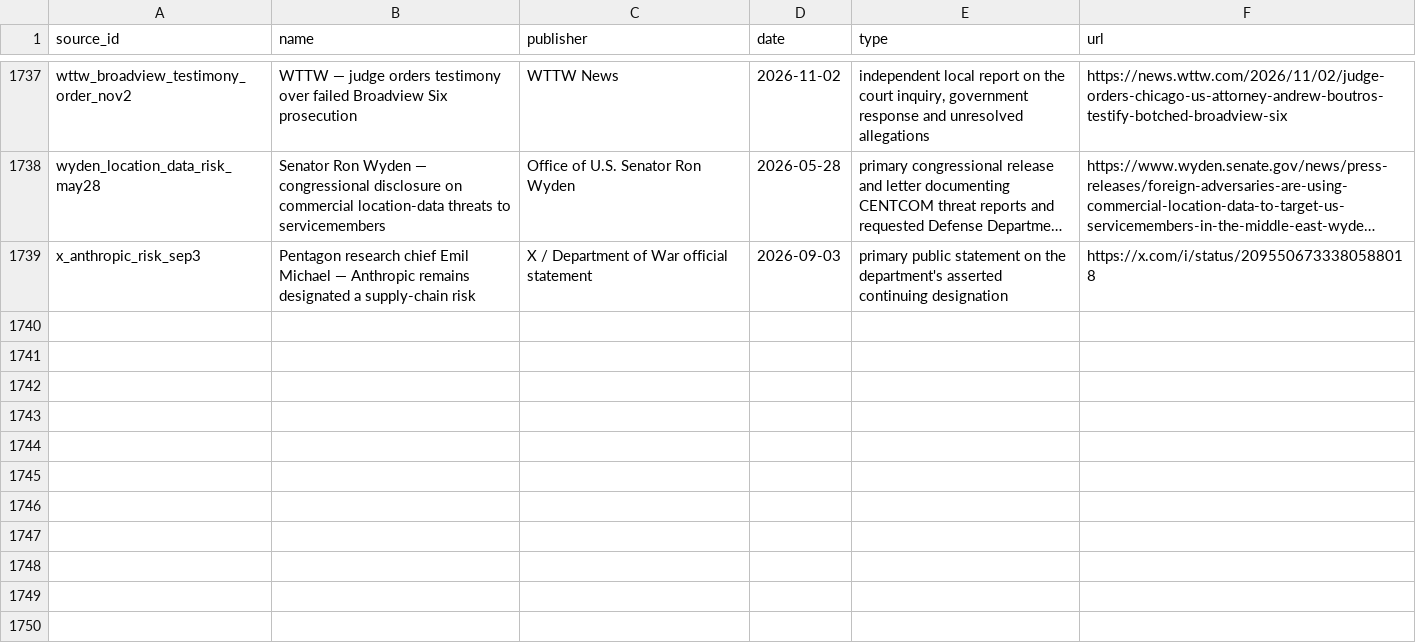
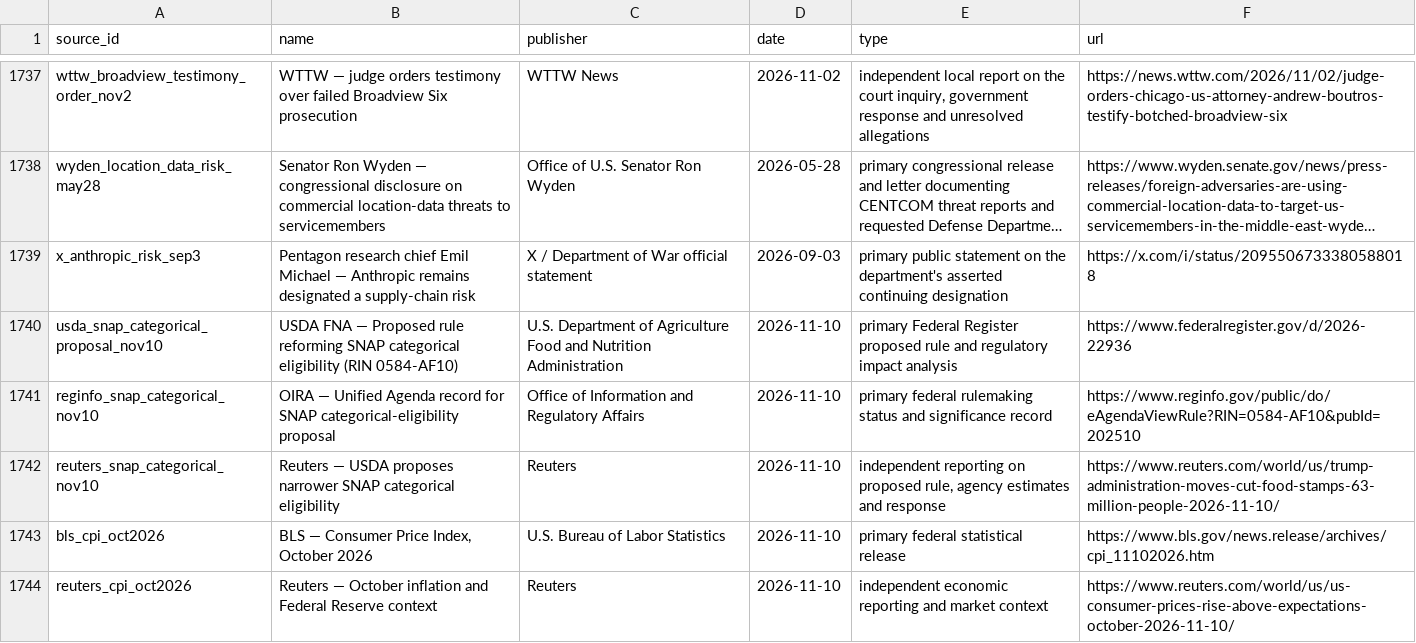
Before and after one commit to PauseBeforeHarmProtocol/the-record, a CSV file: data/source_ledger.csv, drawn as a sheet; only a part is shown, gaps mark what is left out; long unchanged cells end in …; the diff names each change by its address in the sheet, - before the commit and + after, or states it on an @@ line.

Commit message:
Maintain National Trump Record through November 10 noon (#292)
Accepted release 10.231.0.

```diff
--- a/data/source_ledger.csv
+++ b/data/source_ledger.csv
+row 1740: usda_snap_categorical_proposal_nov10 | USDA FNA — Proposed rule reforming SNAP categorical eligibility (RIN 0584-AF10) | U.S. Department of Agriculture Food and Nutrition Administration | 2026-11-10 | primary Federal Register proposed rule and regulatory impact analysis | https://www.federalregister.gov/d/2026-22936
+row 1741: reginfo_snap_categorical_nov10 | OIRA — Unified Agenda record for SNAP categorical-eligibility proposal | Office of Information and Regulatory Affairs | 2026-11-10 | primary federal rulemaking status and significance record | https://www.reginfo.gov/public/do/eAgendaViewRule?RIN=0584-AF10&pubId=202510
+row 1742: reuters_snap_categorical_nov10 | Reuters — USDA proposes narrower SNAP categorical eligibility | Reuters | 2026-11-10 | independent reporting on proposed rule, agency estimates and response | https://www.reuters.com/world/us/trump-administration-moves-cut-food-stamps-63-million-people-2026-11-10/
+row 1743: bls_cpi_oct2026 | BLS — Consumer Price Index, October 2026 | U.S. Bureau of Labor Statistics | 2026-11-10 | primary federal statistical release | https://www.bls.gov/news.release/archives/cpi_11102026.htm
+row 1744: reuters_cpi_oct2026 | Reuters — October inflation and Federal Reserve context | Reuters | 2026-11-10 | independent economic reporting and market context | https://www.reuters.com/world/us/us-consumer-prices-rise-above-expectations-october-2026-11-10/
```
Also changed, not shown: 37 other files.
